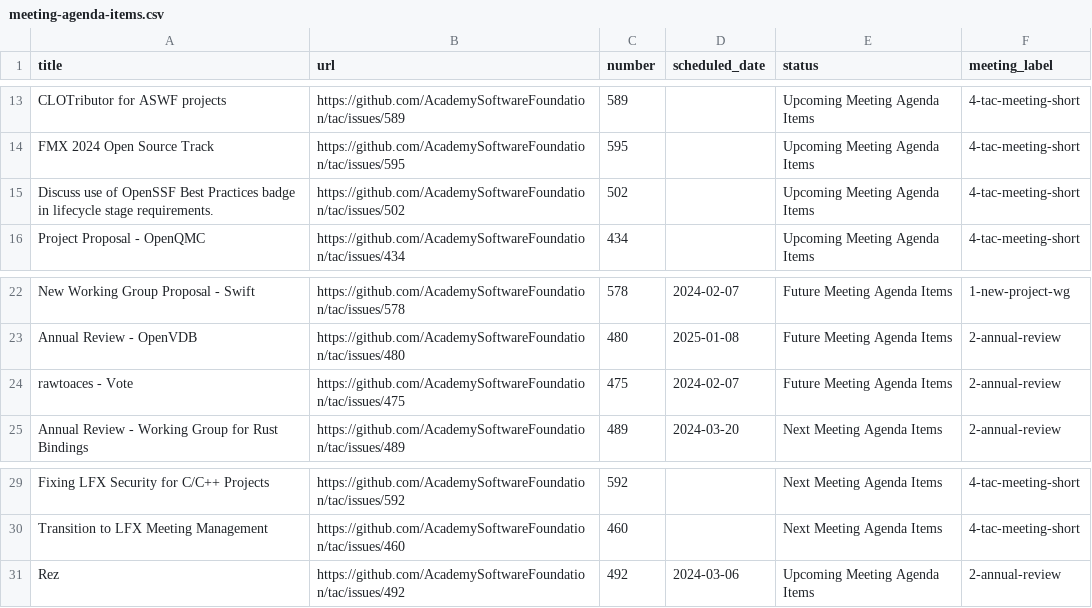
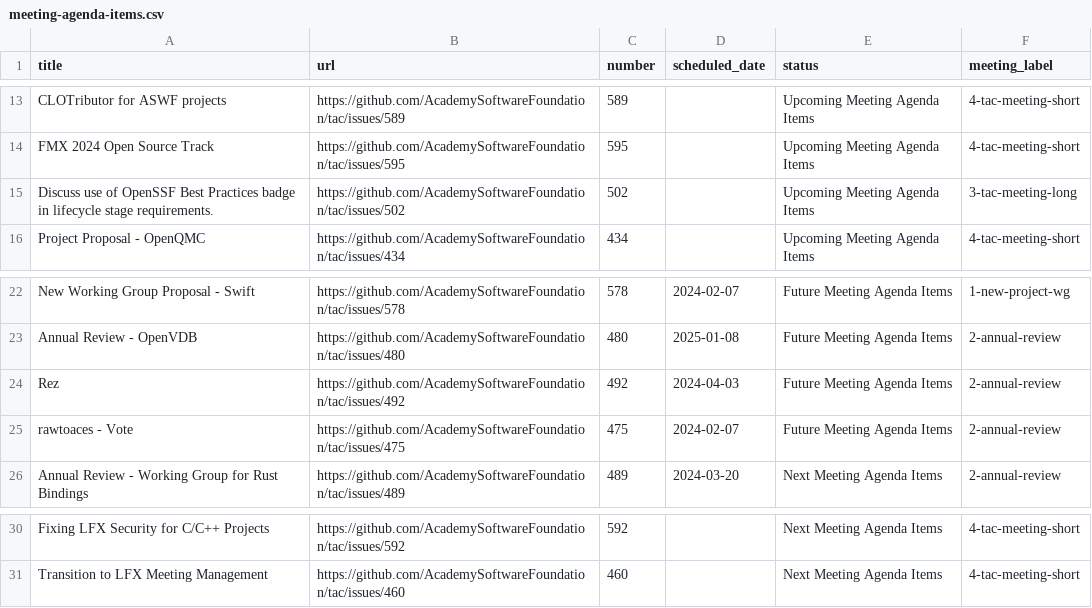
Before and after one commit to AcademySoftwareFoundation/tac, a CSV file: _data/meeting-agenda-items.csv, drawn as a sheet; only a part is shown, gaps mark what is left out.

Commit message:
Update Data Sources
Signed-off-by: GitHub <noreply@github.com>

```diff
--- a/_data/meeting-agenda-items.csv
+++ b/_data/meeting-agenda-items.csv
@@ -14,3 +14,3 @@ CLOTributor for ASWF projects,https://github.com/AcademySoftwareFoundation/tac/i
 FMX 2024 Open Source Track,https://github.com/AcademySoftwareFoundation/tac/issues/595,595,,Upcoming Meeting Agenda Items,4-tac-meeting-short
-Discuss use of OpenSSF Best Practices badge in lifecycle stage requirements.,https://github.com/AcademySoftwareFoundation/tac/issues/502,502,,Upcoming Meeting Agenda Items,4-tac-meeting-short
+Discuss use of OpenSSF Best Practices badge in lifecycle stage requirements.,https://github.com/AcademySoftwareFoundation/tac/issues/502,502,,Upcoming Meeting Agenda Items,3-tac-meeting-long
 Project Proposal - OpenQMC,https://github.com/AcademySoftwareFoundation/tac/issues/434,434,,Upcoming Meeting Agenda Items,4-tac-meeting-short
@@ -23,2 +23,3 @@ New Working Group Proposal - Swift,https://github.com/AcademySoftwareFoundation/
 Annual Review - OpenVDB,https://github.com/AcademySoftwareFoundation/tac/issues/480,480,2025-01-08,Future Meeting Agenda Items,2-annual-review
+Rez,https://github.com/AcademySoftwareFoundation/tac/issues/492,492,2024-04-03,Future Meeting Agenda Items,2-annual-review
 rawtoaces - Vote,https://github.com/AcademySoftwareFoundation/tac/issues/475,475,2024-02-07,Future Meeting Agenda Items,2-annual-review
@@ -30,2 +31 @@ Fixing LFX Security for C/C++ Projects,https://github.com/AcademySoftwareFoundat
 Transition to LFX Meeting Management,https://github.com/AcademySoftwareFoundation/tac/issues/460,460,,Next Meeting Agenda Items,4-tac-meeting-short
-Rez,https://github.com/AcademySoftwareFoundation/tac/issues/492,492,2024-03-06,Upcoming Meeting Agenda Items,2-annual-review
```
